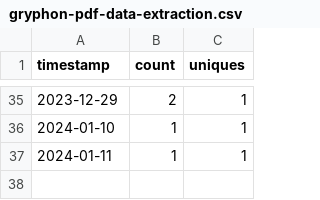
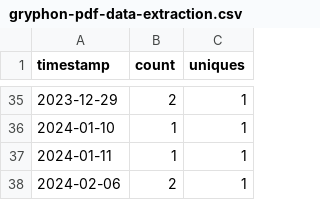
Before and after one commit to ow-gryphon/usage-analysis, a CSV file: data/gryphon-pdf-data-extraction.csv, drawn as a sheet; only a part is shown, gaps mark what is left out; the diff names each change by its address in the sheet, - before the commit and + after, or states it on an @@ line.

Commit message:
updating data

```diff
--- a/data/gryphon-pdf-data-extraction.csv
+++ b/data/gryphon-pdf-data-extraction.csv
+row 38: 2024-02-06 | 2 | 1
```
Also changed, not shown: 2 other files.
